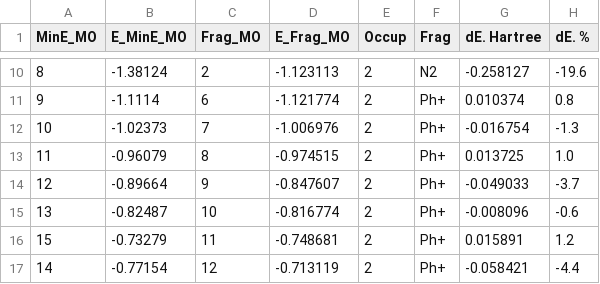
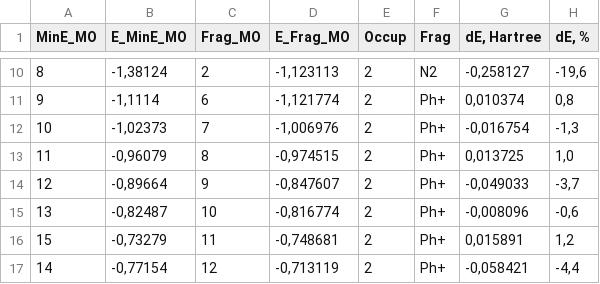
Before and after one commit to AlexanderBondarev/Molecular-Orbitals-Tracer, a CSV file: bin/Ph-N2+-MTMO-transform-exp.csv, drawn as a sheet; only a part is shown, gaps mark what is left out; the diff covers the shown part only.

```diff
--- a/bin/Ph-N2+-MTMO-transform-exp.csv
+++ b/bin/Ph-N2+-MTMO-transform-exp.csv
@@ -1 +1 @@
-MinE_MO; E_MinE_MO; Frag_MO; E_Frag_MO;Occup;Frag;dE. Hartree;dE. %
+MinE_MO; E_MinE_MO; Frag_MO; E_Frag_MO;Occup;Frag;dE, Hartree;dE, %
@@ -10,8 +10,8 @@ MinE_MO; E_MinE_MO; Frag_MO; E_Frag_MO;Occup;Frag;dE. Hartree;dE. %
-8;-1.38124;2;-1.123113;2;N2;-0.258127;-19.6
-9;-1.1114;6;-1.121774;2;Ph+;0.010374;0.8
-10;-1.02373;7;-1.006976;2;Ph+;-0.016754;-1.3
-11;-0.96079;8;-0.974515;2;Ph+;0.013725;1.0
-12;-0.89664;9;-0.847607;2;Ph+;-0.049033;-3.7
-13;-0.82487;10;-0.816774;2;Ph+;-0.008096;-0.6
-15;-0.73279;11;-0.748681;2;Ph+;0.015891;1.2
-14;-0.77154;12;-0.713119;2;Ph+;-0.058421;-4.4
+8;-1,38124;2;-1,123113;2;N2;-0,258127;-19,6
+9;-1,1114;6;-1,121774;2;Ph+;0,010374;0,8
+10;-1,02373;7;-1,006976;2;Ph+;-0,016754;-1,3
+11;-0,96079;8;-0,974515;2;Ph+;0,013725;1,0
+12;-0,89664;9;-0,847607;2;Ph+;-0,049033;-3,7
+13;-0,82487;10;-0,816774;2;Ph+;-0,008096;-0,6
+15;-0,73279;11;-0,748681;2;Ph+;0,015891;1,2
+14;-0,77154;12;-0,713119;2;Ph+;-0,058421;-4,4
```
Also changed, not shown: 2 added rows and 121 edited cells elsewhere in this file, bin/4-MeO-Ph-N2+-MTMO-transform-exp.csv, 4 other files.
